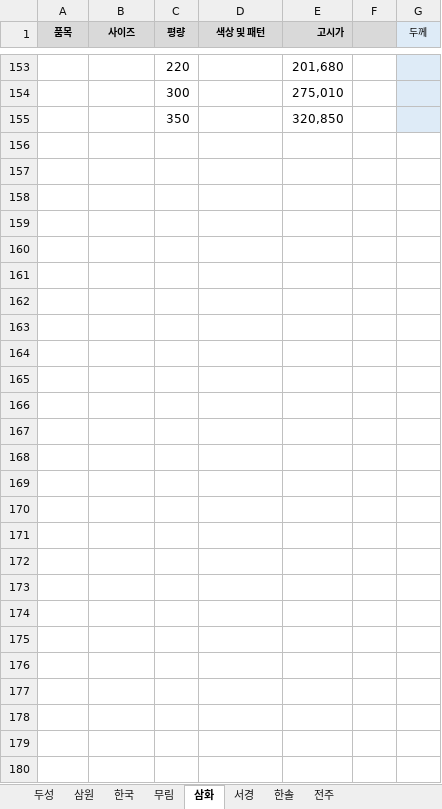
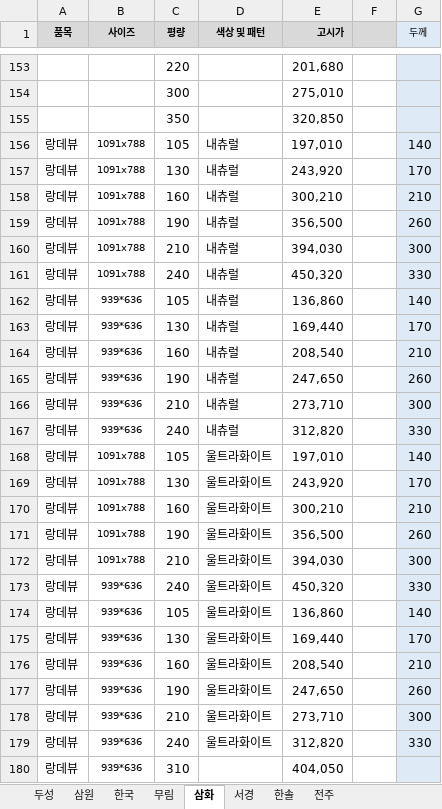
Before and after one commit to goodnotes2/paper, an Excel workbook: search.xlsx, sheet 삼화, drawn as a sheet; only a part is shown, gaps mark what is left out; values as stored, in another font and other column widths than the file's, no borders; the diff names each change by its address in the sheet, - before the commit and + after, or states it on an @@ line.

```diff
--- a/search.xlsx (sheet 삼화)
+++ b/search.xlsx (sheet 삼화)
+row 156: 랑데뷰 | 1091x788 | 105 | 내츄럴 | 197,010 |  | 140
+row 157: 랑데뷰 | 1091x788 | 130 | 내츄럴 | 243,920 |  | 170
+row 158: 랑데뷰 | 1091x788 | 160 | 내츄럴 | 300,210 |  | 210
+row 159: 랑데뷰 | 1091x788 | 190 | 내츄럴 | 356,500 |  | 260
+row 160: 랑데뷰 | 1091x788 | 210 | 내츄럴 | 394,030 |  | 300
+row 161: 랑데뷰 | 1091x788 | 240 | 내츄럴 | 450,320 |  | 330
+row 162: 랑데뷰 | 939*636 | 105 | 내츄럴 | 136,860 |  | 140
+row 163: 랑데뷰 | 939*636 | 130 | 내츄럴 | 169,440 |  | 170
+row 164: 랑데뷰 | 939*636 | 160 | 내츄럴 | 208,540 |  | 210
+row 165: 랑데뷰 | 939*636 | 190 | 내츄럴 | 247,650 |  | 260
+row 166: 랑데뷰 | 939*636 | 210 | 내츄럴 | 273,710 |  | 300
+row 167: 랑데뷰 | 939*636 | 240 | 내츄럴 | 312,820 |  | 330
+row 168: 랑데뷰 | 1091x788 | 105 | 울트라화이트 | 197,010 |  | 140
+row 169: 랑데뷰 | 1091x788 | 130 | 울트라화이트 | 243,920 |  | 170
+row 170: 랑데뷰 | 1091x788 | 160 | 울트라화이트 | 300,210 |  | 210
+row 171: 랑데뷰 | 1091x788 | 190 | 울트라화이트 | 356,500 |  | 260
+row 172: 랑데뷰 | 1091x788 | 210 | 울트라화이트 | 394,030 |  | 300
+row 173: 랑데뷰 | 939*636 | 240 | 울트라화이트 | 450,320 |  | 330
+row 174: 랑데뷰 | 939*636 | 105 | 울트라화이트 | 136,860 |  | 140
+row 175: 랑데뷰 | 939*636 | 130 | 울트라화이트 | 169,440 |  | 170
+row 176: 랑데뷰 | 939*636 | 160 | 울트라화이트 | 208,540 |  | 210
+row 177: 랑데뷰 | 939*636 | 190 | 울트라화이트 | 247,650 |  | 260
+row 178: 랑데뷰 | 939*636 | 210 | 울트라화이트 | 273,710 |  | 300
+row 179: 랑데뷰 | 939*636 | 240 | 울트라화이트 | 312,820 |  | 330
+row 180: 랑데뷰 | 939*636 | 310 |  | 404,050
```
Also changed, not shown: sheet 무림.
